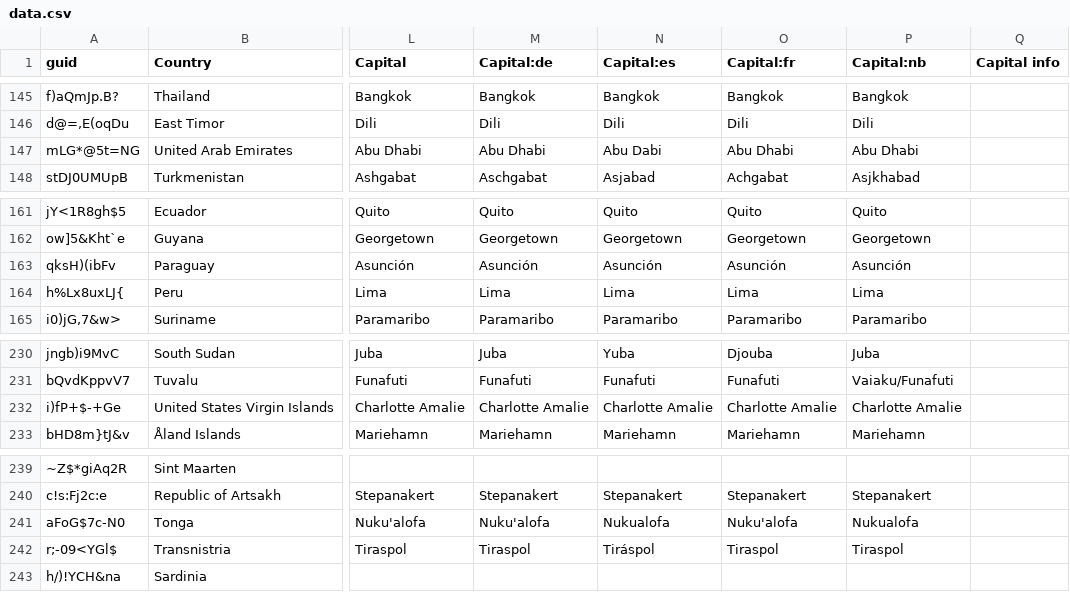
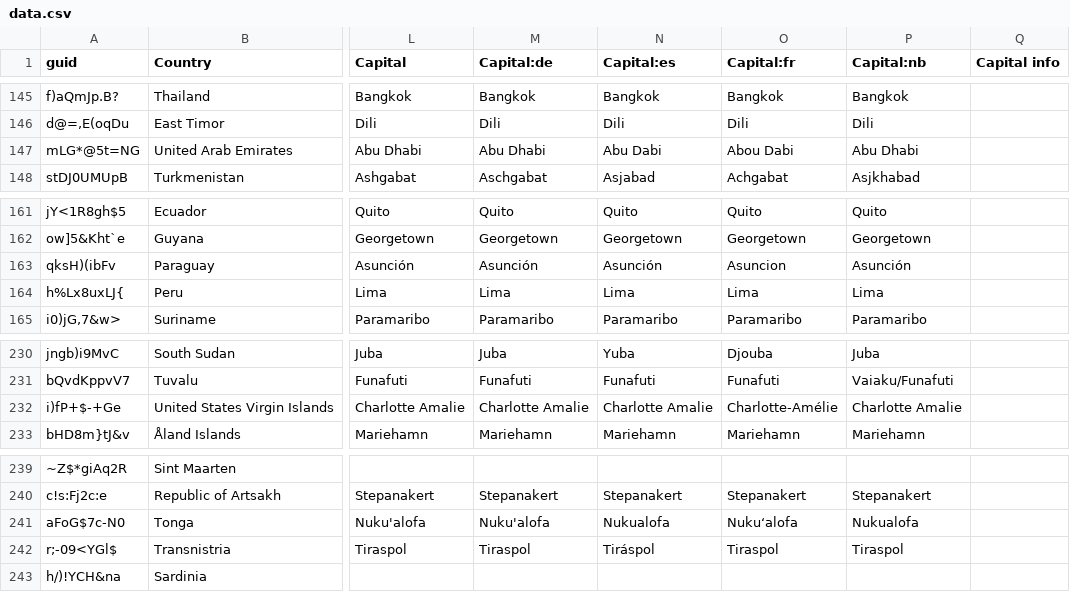
Before and after one commit to anki-geo/ultimate-geography, a CSV file: src/data.csv, drawn as a sheet; only a part is shown, gaps mark what is left out; the diff covers the shown part only; the diff names each change by its address in the sheet, - before the commit and + after, or states it on an @@ line.

Commit message:
Fix misspelled capital names in French

```diff
--- a/src/data.csv
+++ b/src/data.csv
-O147 (Capital:fr): Abu Dhabi
+O147 (Capital:fr): Abou Dabi
-O163 (Capital:fr): Asunción
+O163 (Capital:fr): Asuncion
-O232 (Capital:fr): Charlotte Amalie
+O232 (Capital:fr): Charlotte-Amélie
-O241 (Capital:fr): Nuku'alofa
+O241 (Capital:fr): Nukuʻalofa
```
Also changed, not shown: 6 edited cells elsewhere in this file.
